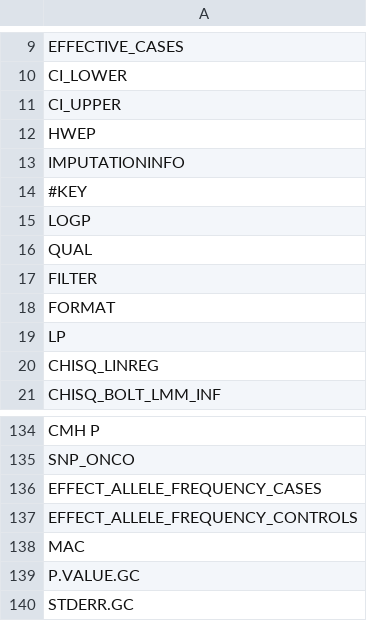
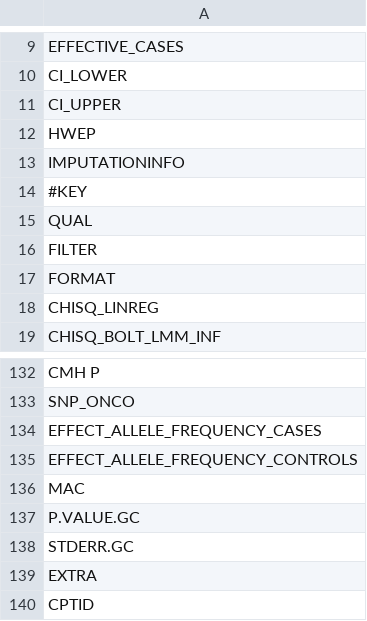
Before and after one commit to comp-med/nf-munge-sumstats, a CSV file: assets/redundant_column_names.csv, drawn as a sheet; only a part is shown, gaps mark what is left out; removed rows and columns are numbered as before the commit, all else as after; the diff names each change by its address in the sheet, - before the commit and + after, or states it on an @@ line.

```diff
--- a/assets/redundant_column_names.csv
+++ b/assets/redundant_column_names.csv
-row 15: LOGP
-row 19: LP
+row 139: EXTRA
+row 140: CPTID
```
Also changed, not shown: assets/manually_corrected_column_names.csv, 5 other files.
